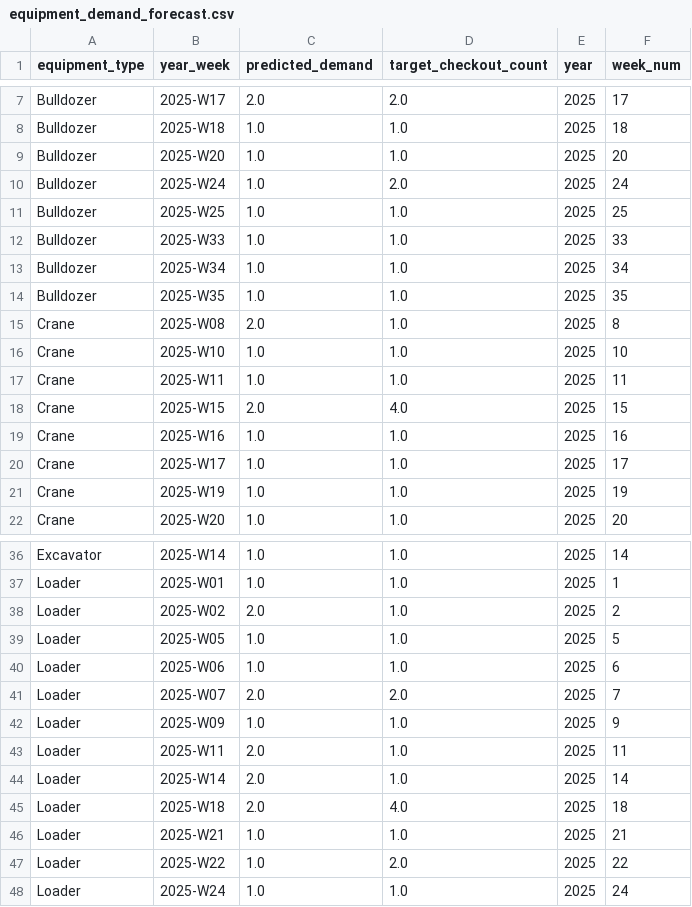
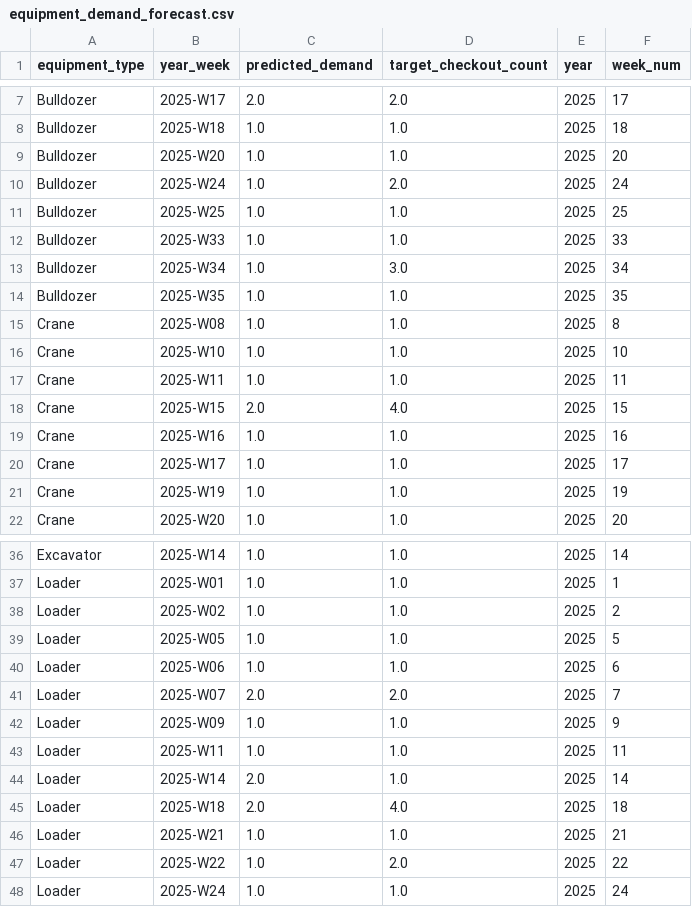
Before and after one commit to punarchakra02/cat-digital, a CSV file: catrent/forecast/equipment_demand_forecast.csv, drawn as a sheet; only a part is shown, gaps mark what is left out.

```diff
--- a/catrent/forecast/equipment_demand_forecast.csv
+++ b/catrent/forecast/equipment_demand_forecast.csv
@@ -12,5 +12,5 @@ Bulldozer,2025-W25,1.0,1.0,2025,25
 Bulldozer,2025-W33,1.0,1.0,2025,33
-Bulldozer,2025-W34,1.0,1.0,2025,34
+Bulldozer,2025-W34,1.0,3.0,2025,34
 Bulldozer,2025-W35,1.0,1.0,2025,35
-Crane,2025-W08,2.0,1.0,2025,8
+Crane,2025-W08,1.0,1.0,2025,8
 Crane,2025-W10,1.0,1.0,2025,10
@@ -37,3 +37,3 @@ Excavator,2025-W14,1.0,1.0,2025,14
 Loader,2025-W01,1.0,1.0,2025,1
-Loader,2025-W02,2.0,1.0,2025,2
+Loader,2025-W02,1.0,1.0,2025,2
 Loader,2025-W05,1.0,1.0,2025,5
@@ -42,3 +42,3 @@ Loader,2025-W07,2.0,2.0,2025,7
 Loader,2025-W09,1.0,1.0,2025,9
-Loader,2025-W11,2.0,1.0,2025,11
+Loader,2025-W11,1.0,1.0,2025,11
 Loader,2025-W14,2.0,1.0,2025,14
```
Also changed, not shown: 18 other files.
